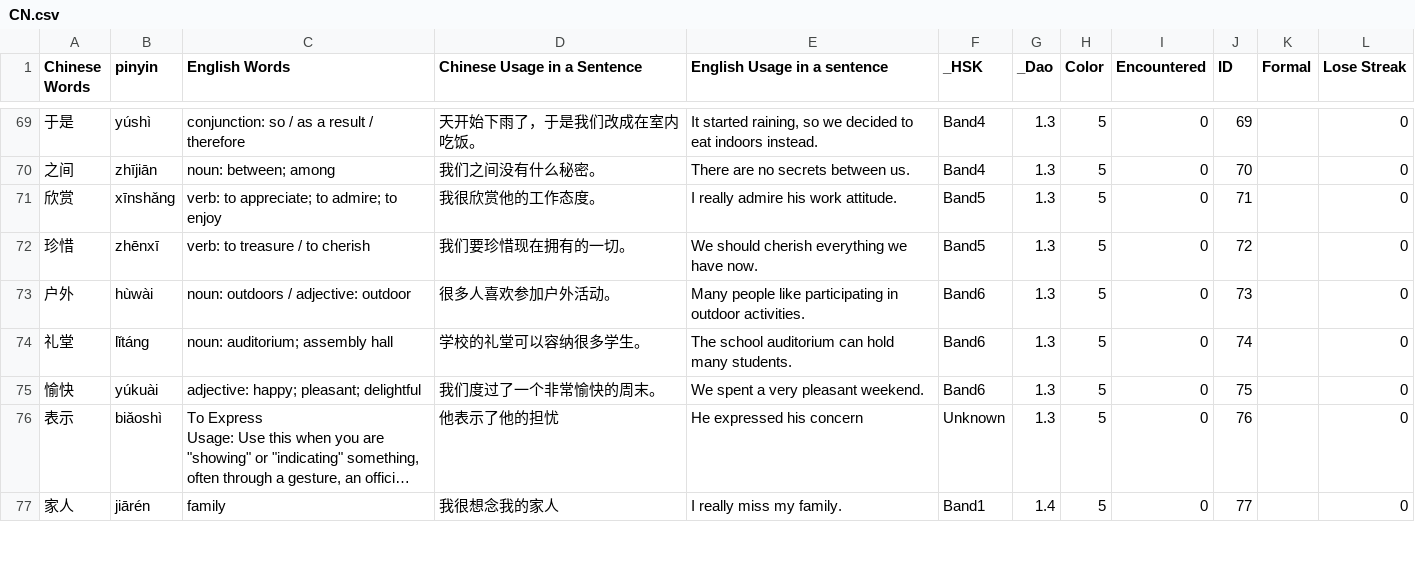
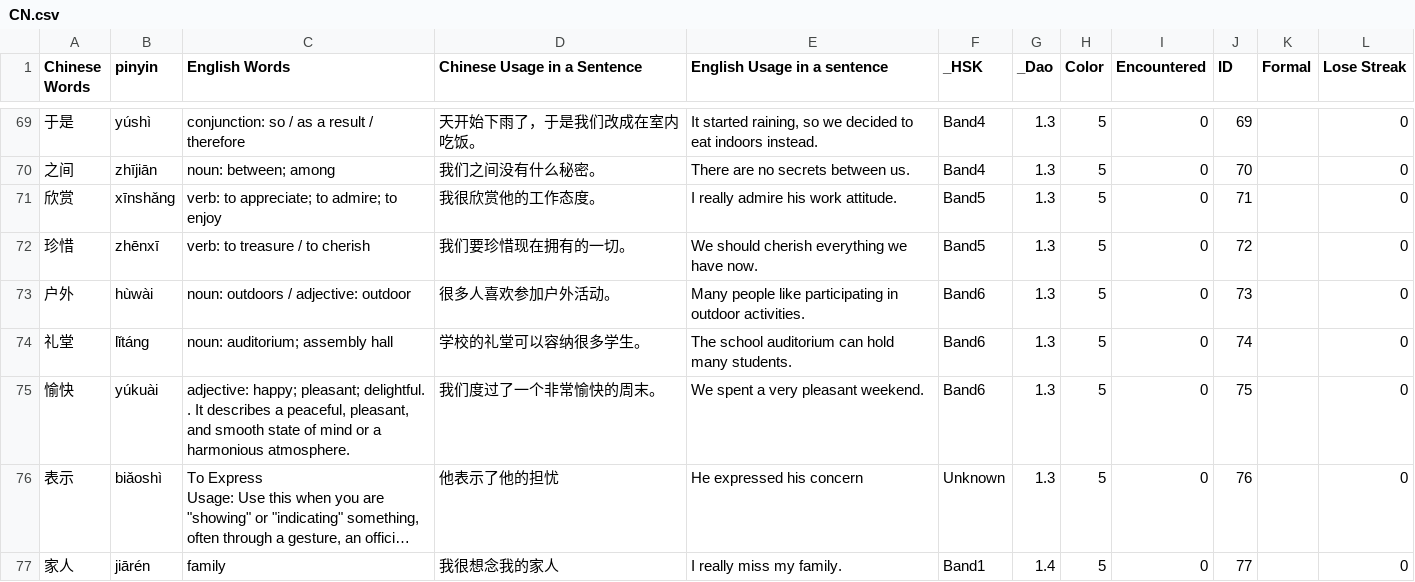
Before and after one commit to gcwwgithub/Website, a CSV file: ChineseQuizNew/data/CN.csv, drawn as a sheet; only a part is shown, gaps mark what is left out; long unchanged cells end in …; the diff covers the shown part only; the diff names each change by its address in the sheet, - before the commit and + after, or states it on an @@ line.

```diff
--- a/ChineseQuizNew/data/CN.csv
+++ b/ChineseQuizNew/data/CN.csv
-C75 (English Words): …happy; pleasant; delightful
+C75 (English Words): …happy; pleasant; delightful. . It describes a peaceful, pleasant, and smooth state of mind or a harmonious atmosphere.
```
Also changed, not shown: 1 removed row and 22 edited cells elsewhere in this file, ChineseQuizNew/data/TRANSLATE.csv, 1 other file.
